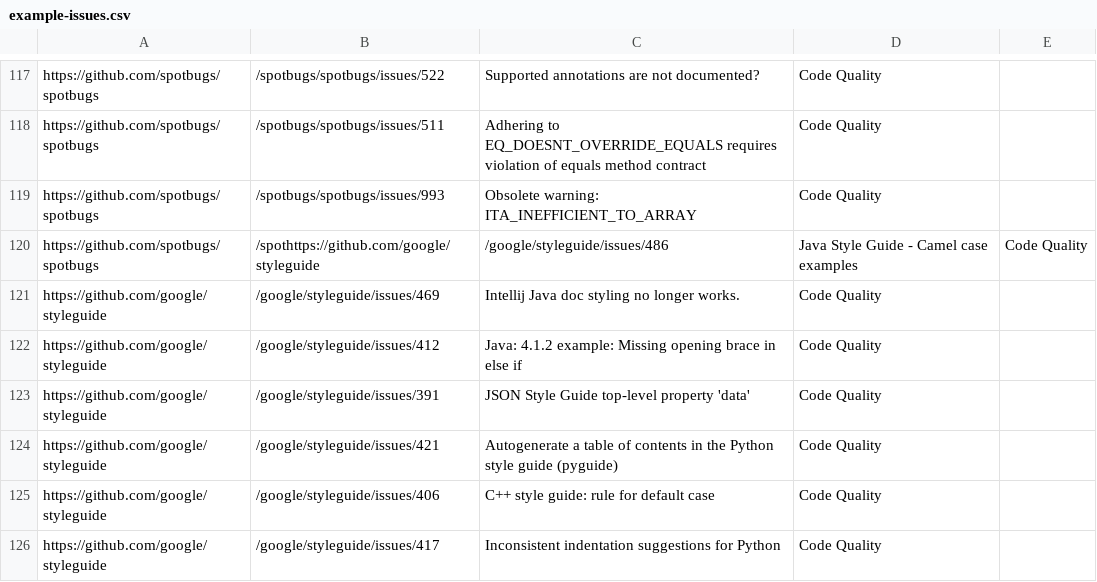
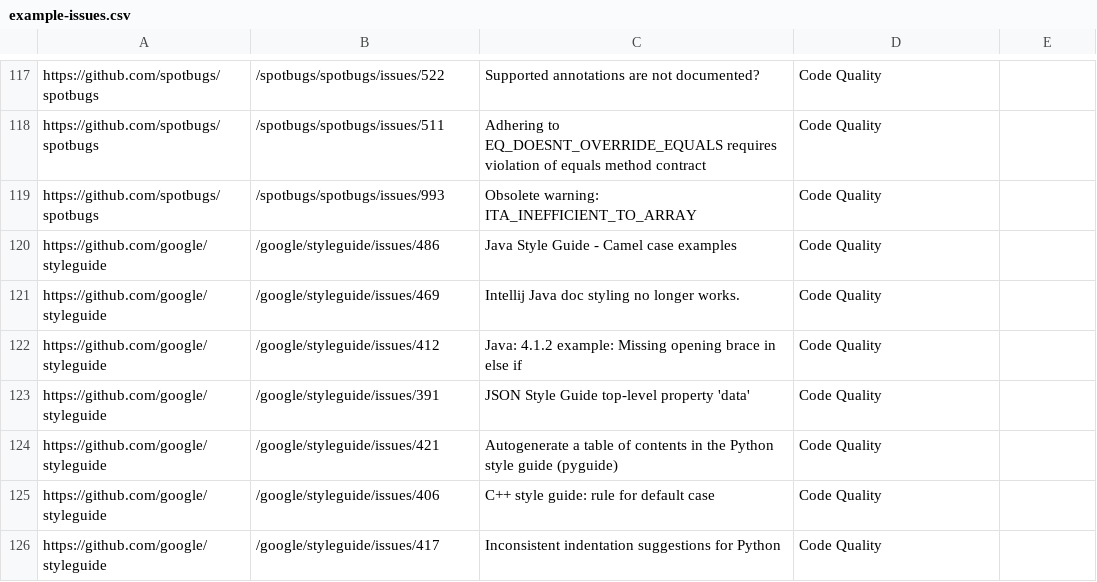
Before and after one commit to stan6/projectlist, a CSV file: example-issues.csv, drawn as a sheet; only a part is shown, gaps mark what is left out.

Commit message:
Update example-issues.csv

```diff
--- a/example-issues.csv
+++ b/example-issues.csv
@@ -119,3 +119,3 @@ https://github.com/spotbugs/spotbugs,/spotbugs/spotbugs/issues/511,Adhering to E
 https://github.com/spotbugs/spotbugs,/spotbugs/spotbugs/issues/993,Obsolete warning: ITA_INEFFICIENT_TO_ARRAY,Code Quality
-https://github.com/spotbugs/spotbugs,/spothttps://github.com/google/styleguide,/google/styleguide/issues/486,Java Style Guide - Camel case examples,Code Quality
+https://github.com/google/styleguide,/google/styleguide/issues/486,Java Style Guide - Camel case examples,Code Quality
 https://github.com/google/styleguide,/google/styleguide/issues/469,Intellij Java doc styling no longer works.,Code Quality
```
